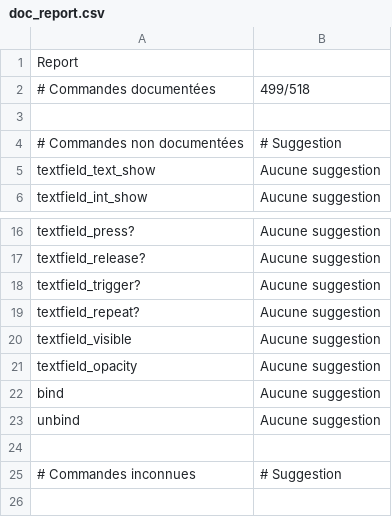
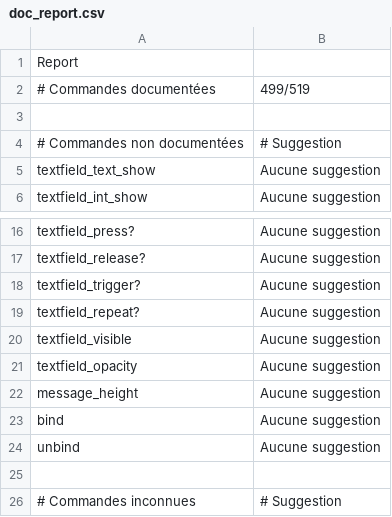
Before and after one commit to RMEx/RME, a CSV file: doc_report.csv, drawn as a sheet; only a part is shown, gaps mark what is left out.

Commit message:
Add message height

```diff
--- a/doc_report.csv
+++ b/doc_report.csv
@@ -1,3 +1,3 @@
 Report,
-# Commandes documentées,499/518
+# Commandes documentées,499/519
 ,
@@ -21,2 +21,3 @@ textfield_visible,Aucune suggestion
 textfield_opacity,Aucune suggestion
+message_height,Aucune suggestion
 bind,Aucune suggestion
```
Also changed, not shown: ee4_report.tsv, 3 other files.
